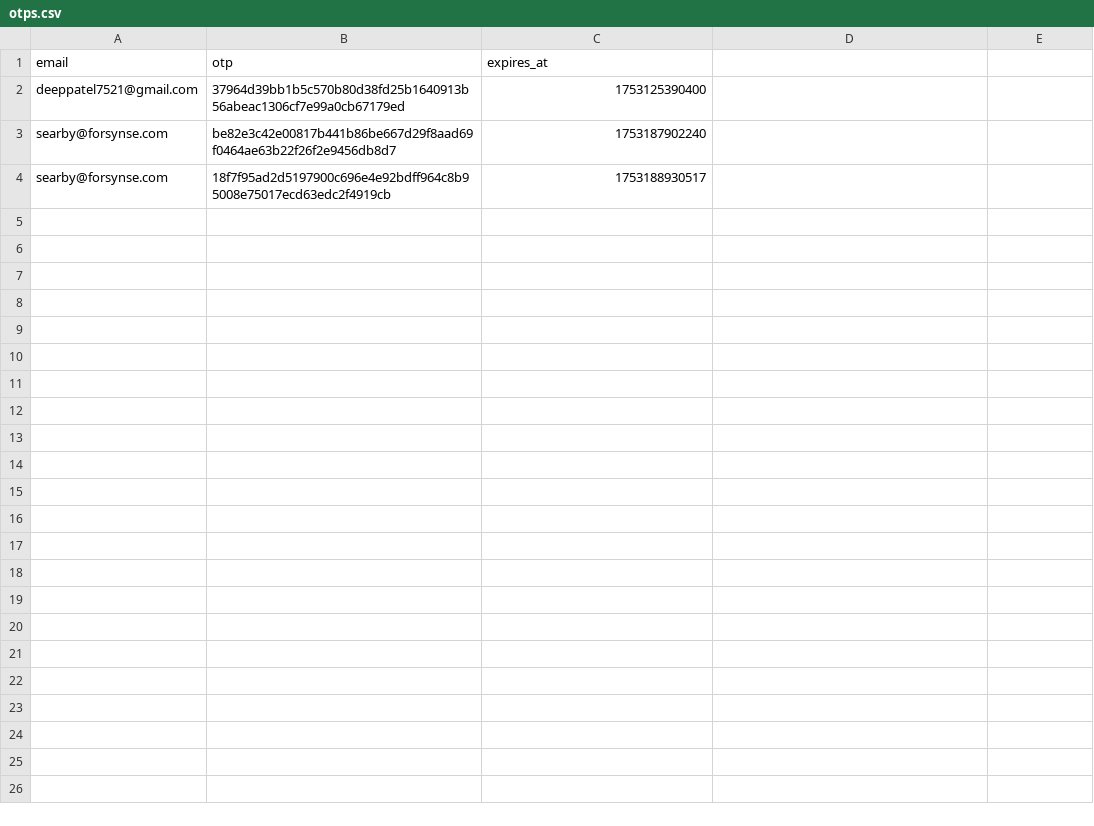
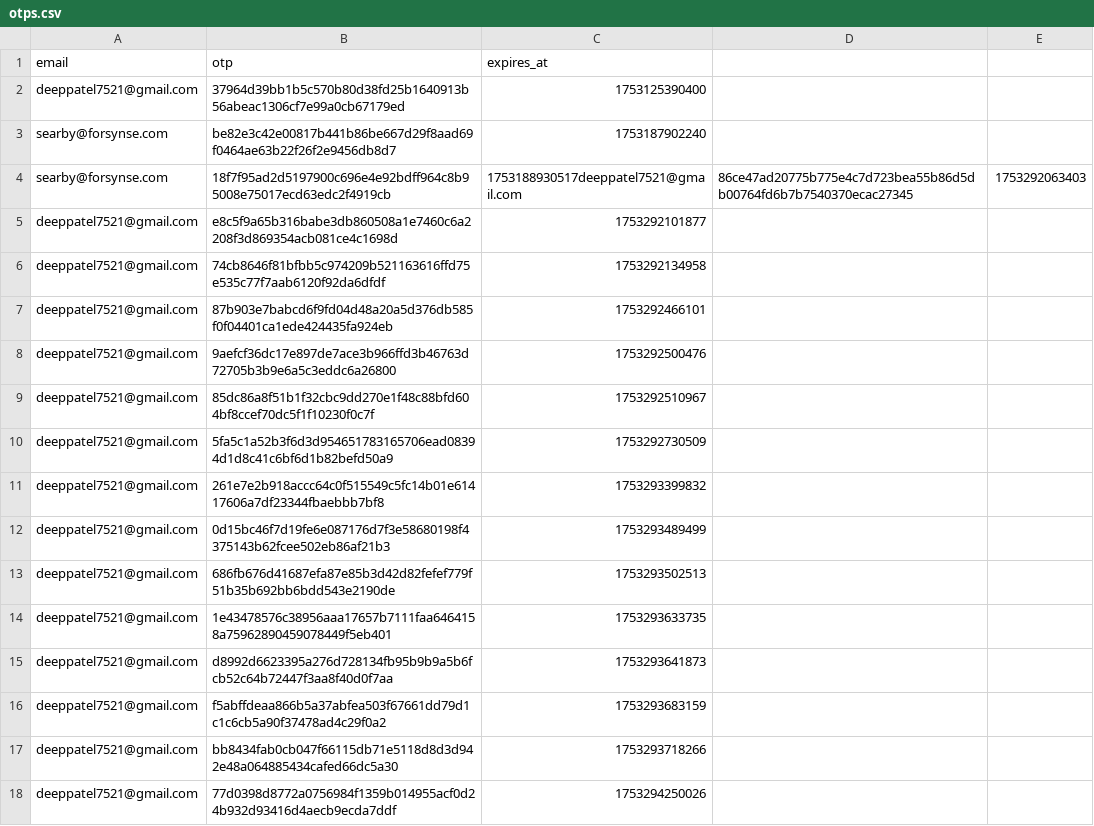
Before and after one commit to deeppatel99/m365-webapp, a CSV file: data/otps.csv, drawn as a sheet.

```diff
--- a/data/otps.csv
+++ b/data/otps.csv
@@ -3,2 +3,16 @@ deeppatel7521@gmail.com,37964d39bb1b5c570b80d38fd25b1640913b56abeac1306cf7e99a0c
 searby@forsynse.com,be82e3c42e00817b441b86be667d29f8aad69f0464ae63b22f26f2e9456db8d7,1753187902240
-searby@forsynse.com,18f7f95ad2d5197900c696e4e92bdff964c8b95008e75017ecd63edc2f4919cb,1753188930517
+searby@forsynse.com,18f7f95ad2d5197900c696e4e92bdff964c8b95008e75017ecd63edc2f4919cb,1753188930517deeppatel7521@gmail.com,86ce47ad20775b775e4c7d723bea55b86d5db00764fd6b7b7540370ecac27345,1753292063403
+deeppatel7521@gmail.com,e8c5f9a65b316babe3db860508a1e7460c6a2208f3d869354acb081ce4c1698d,1753292101877
+deeppatel7521@gmail.com,74cb8646f81bfbb5c974209b521163616ffd75e535c77f7aab6120f92da6dfdf,1753292134958
+deeppatel7521@gmail.com,87b903e7babcd6f9fd04d48a20a5d376db585f0f04401ca1ede424435fa924eb,1753292466101
+deeppatel7521@gmail.com,9aefcf36dc17e897de7ace3b966ffd3b46763d72705b3b9e6a5c3eddc6a26800,1753292500476
+deeppatel7521@gmail.com,85dc86a8f51b1f32cbc9dd270e1f48c88bfd604bf8ccef70dc5f1f10230f0c7f,1753292510967
+deeppatel7521@gmail.com,5fa5c1a52b3f6d3d954651783165706ead08394d1d8c41c6bf6d1b82befd50a9,1753292730509
+deeppatel7521@gmail.com,261e7e2b918accc64c0f515549c5fc14b01e61417606a7df23344fbaebbb7bf8,1753293399832
+deeppatel7521@gmail.com,0d15bc46f7d19fe6e087176d7f3e58680198f4375143b62fcee502eb86af21b3,1753293489499
+deeppatel7521@gmail.com,686fb676d41687efa87e85b3d42d82fefef779f51b35b692bb6bdd543e2190de,1753293502513
+deeppatel7521@gmail.com,1e43478576c38956aaa17657b7111faa6464158a75962890459078449f5eb401,1753293633735
+deeppatel7521@gmail.com,d8992d6623395a276d728134fb95b9b9a5b6fcb52c64b72447f3aa8f40d0f7aa,1753293641873
+deeppatel7521@gmail.com,f5abffdeaa866b5a37abfea503f67661dd79d1c1c6cb5a90f37478ad4c29f0a2,1753293683159
+deeppatel7521@gmail.com,bb8434fab0cb047f66115db71e5118d8d3d942e48a064885434cafed66dc5a30,1753293718266
+deeppatel7521@gmail.com,77d0398d8772a0756984f1359b014955acf0d24b932d93416d4aecb9ecda7ddf,1753294250026
```
Also changed, not shown: data/users.csv, 24 other files.
